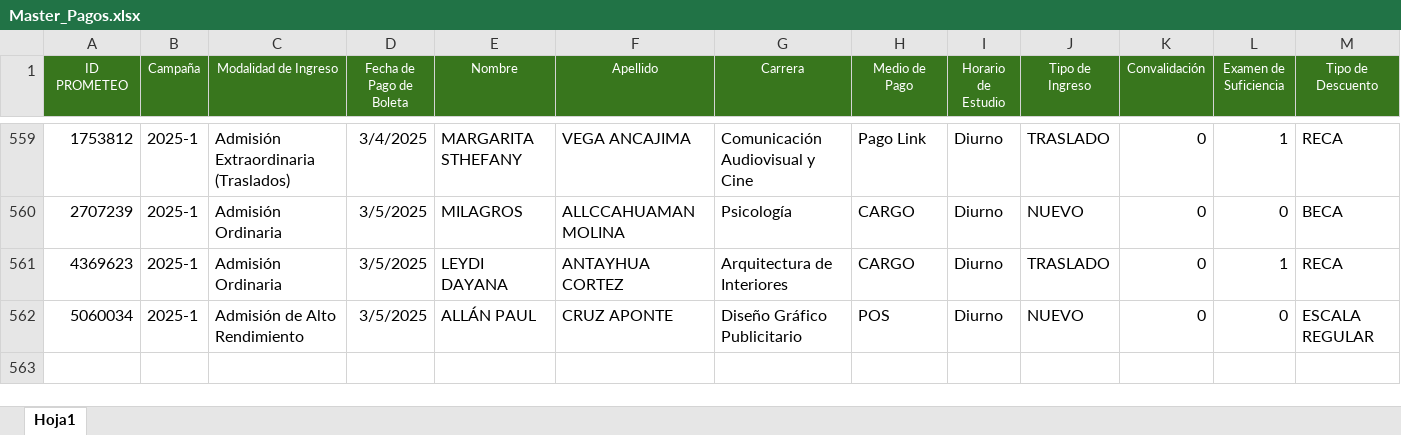
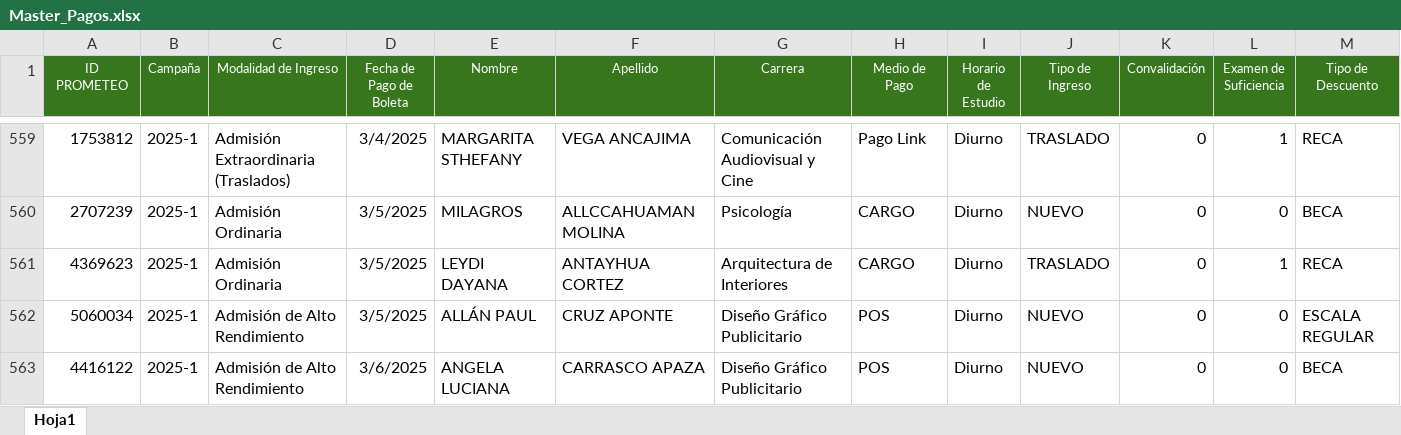
Before and after one commit to Milene29/DASHBOARD_UCAL_25.1, an Excel workbook: Master_Pagos.xlsx, sheet Hoja1, drawn as a sheet; only a part is shown, gaps mark what is left out; values as stored, in another font and other column widths than the file's, no borders; rows hold the shown columns only; the diff names each change by its address in the sheet, - before the commit and + after, or states it on an @@ line.

```diff
--- a/Master_Pagos.xlsx (sheet Hoja1)
+++ b/Master_Pagos.xlsx (sheet Hoja1)
+row 563: 4416122 | 2025-1 | Admisión de Alto Rendimiento | 3/6/2025 | ANGELA LUCIANA | CARRASCO APAZA | Diseño Gráfico Publicitario | POS | Diurno | NUEVO | 0 | 0 | BECA
```
Also changed, not shown: 2 other files.
